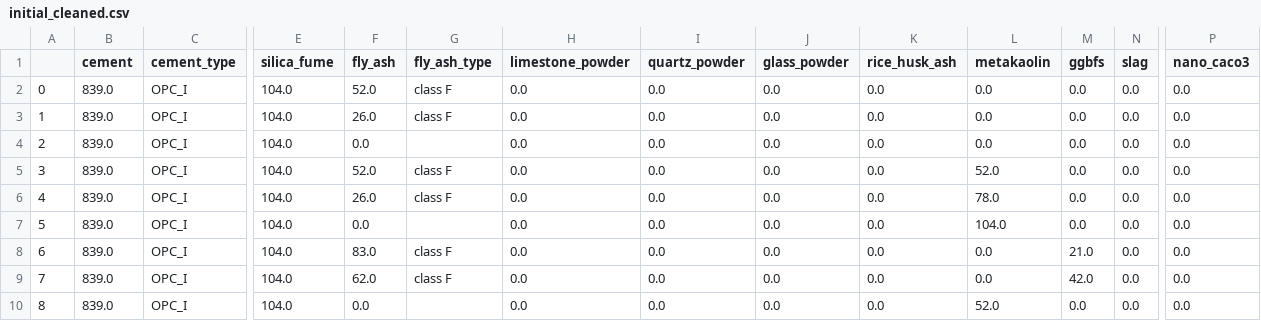
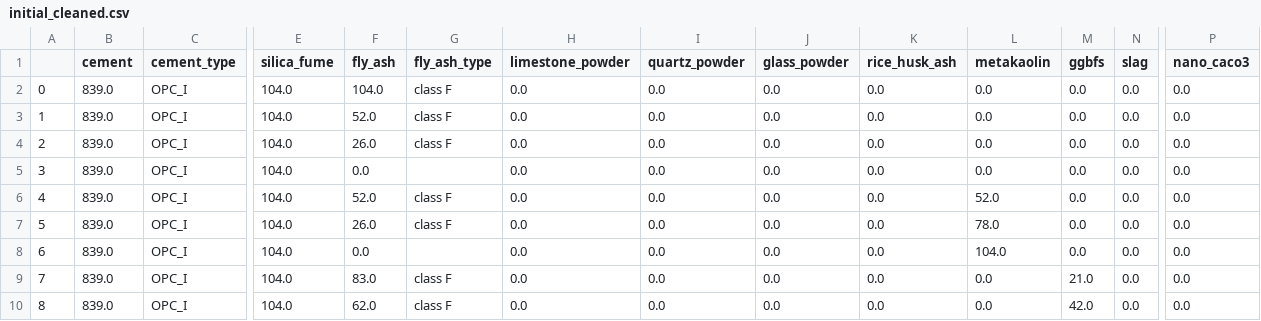
Before and after one commit to Jocund96/Data-to-Design-ML, a CSV file: S2_Kernel/Datasets/processed/uhpc_dataset/initial_cleaned.csv, drawn as a sheet; only a part is shown, gaps mark what is left out; the shorter side is filled out with more unchanged rows; addresses are those after the commit; rows hold the shown columns only; the diff names each change by its address in the sheet, - before the commit and + after, or states it on an @@ line.

```diff
--- a/S2_Kernel/Datasets/processed/uhpc_dataset/initial_cleaned.csv
+++ b/S2_Kernel/Datasets/processed/uhpc_dataset/initial_cleaned.csv
+row 2: 0 | 839.0 | OPC_I | 104.0 | 104.0 | class F | 0.0 | 0.0 | 0.0 | 0.0 | 0.0 | 0.0 | 0.0 | 0.0
@@ column A renumbered from row 3 down @@
```
Also changed, not shown: S2_Kernel/Datasets/processed/uhpc_dataset/semantic_recoding_features_20.csv, S2_Kernel/Week-5-6-7/encoding_report.csv, 13 other files.
